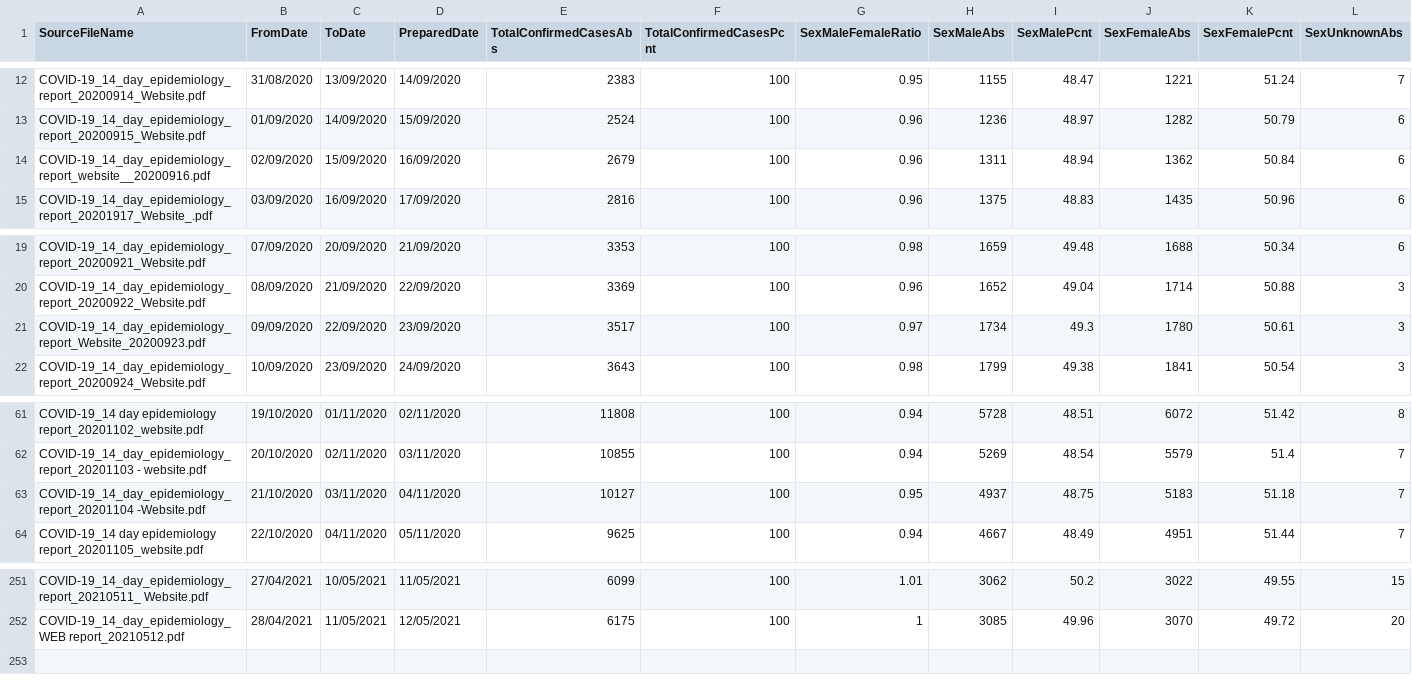
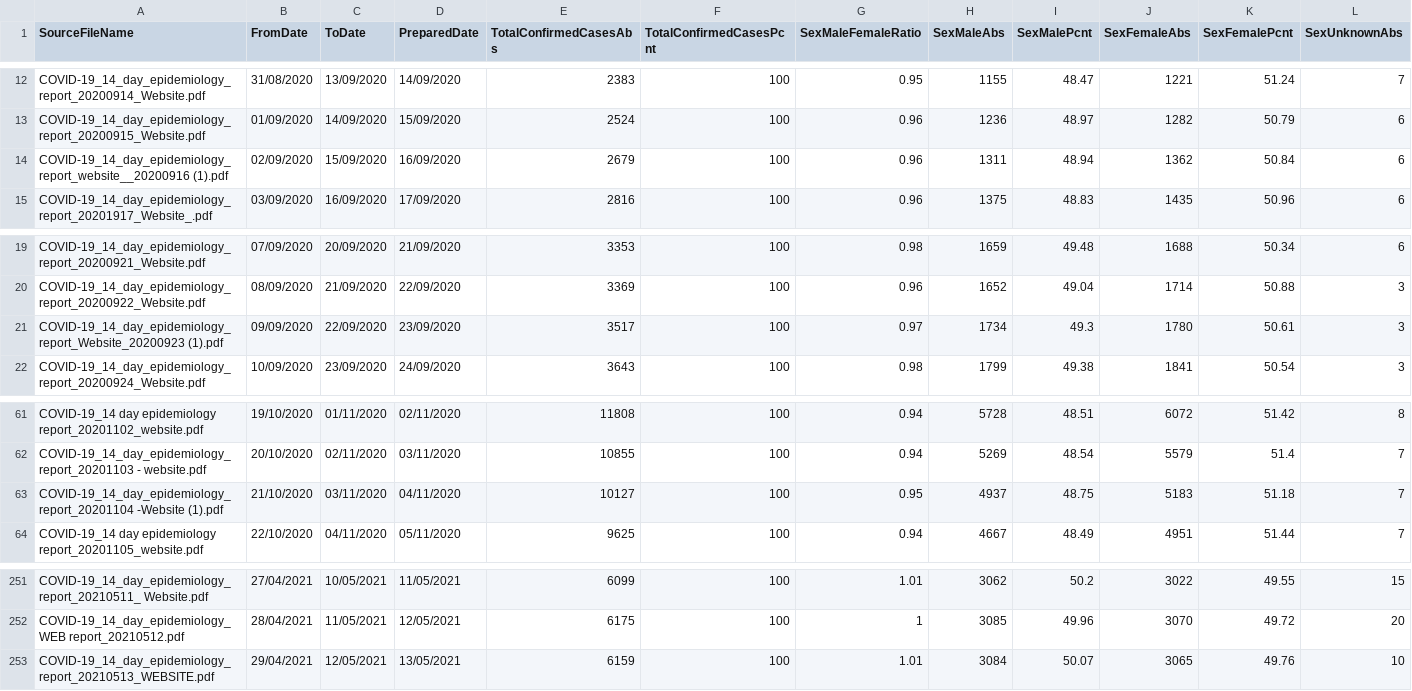
Before and after one commit to CatsAgainstCovid/IrelandCovidData, a CSV file: Outputs/DailyEpidemiology/Days.csv, drawn as a sheet; only a part is shown, gaps mark what is left out; rows hold the shown columns only; the diff names each change by its address in the sheet, - before the commit and + after, or states it on an @@ line.

```diff
--- a/Outputs/DailyEpidemiology/Days.csv
+++ b/Outputs/DailyEpidemiology/Days.csv
-A14 (SourceFileName): COVID-19_14_day_epidemiology_report_website__20200916.pdf
+A14 (SourceFileName): COVID-19_14_day_epidemiology_report_website__20200916 (1).pdf
-A21 (SourceFileName): COVID-19_14_day_epidemiology_report_Website_20200923.pdf
+A21 (SourceFileName): COVID-19_14_day_epidemiology_report_Website_20200923 (1).pdf
-A63 (SourceFileName): COVID-19_14_day_epidemiology_report_20201104 -Website.pdf
+A63 (SourceFileName): COVID-19_14_day_epidemiology_report_20201104 -Website (1).pdf
+row 253: COVID-19_14_day_epidemiology_report_20210513_WEBSITE.pdf | 29/04/2021 | 12/05/2021 | 13/05/2021 | 6159 | 100 | 1.01 | 3084 | 50.07 | 3065 | 49.76 | 10
```
Also changed, not shown: 6 other files.
